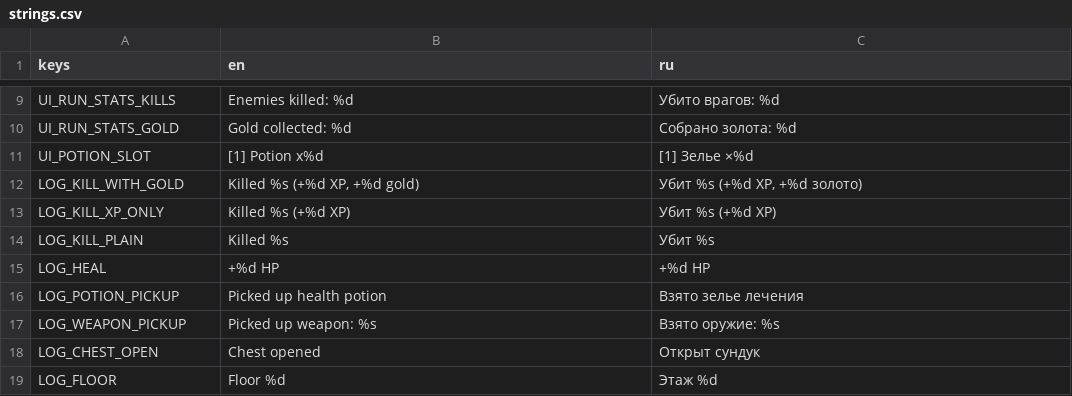
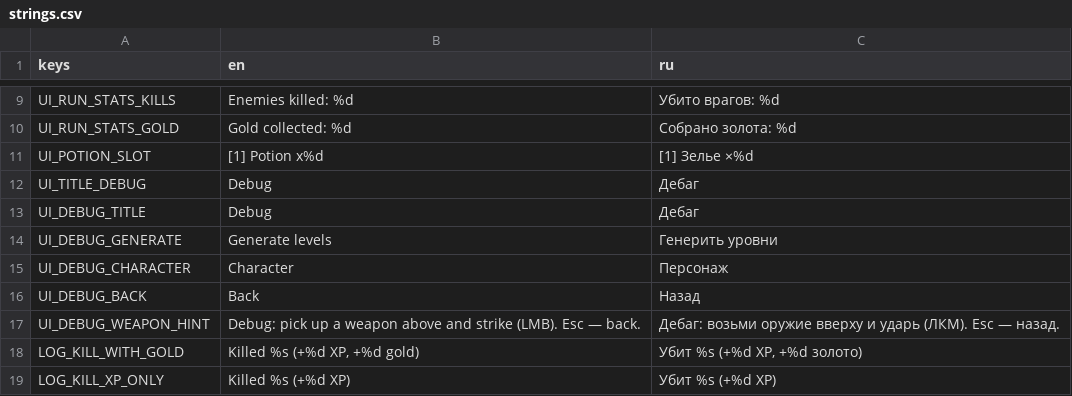
Before and after one commit to slartus/roguelike-game, a CSV file: resources/translations/strings.csv, drawn as a sheet; only a part is shown, gaps mark what is left out; the shorter side is filled out with more unchanged rows; the diff names each change by its address in the sheet, - before the commit and + after, or states it on an @@ line.

Commit message:
feat(debug): debug menu screen + weapon sandbox scene
Разделяем title screen: убираем "Генерить уровни", ставим "Дебаг" —
она открывает новый хаб debug_menu.tscn. В хабе три кнопки:
"Генерить уровни" (переехавший dungeon_preview_screen), "Персонаж"
(новая weapon_test_screen — комната 480×270 с игроком без оружия и
рядом всех 9 WeaponPickup из resources/weapons/ вверху), "Назад".

weapon_test_screen делает reset_run + снимает equipped_weapon, чтобы
игрок реально подбирал оружие из ряда, а не бил дефолтным мечом.
Стены комнаты — StaticBody2D по периметру, камера ограничена комнатой.
Esc возвращает на debug menu.

i18n: новые ключи UI_TITLE_DEBUG, UI_DEBUG_*, UI_DEBUG_WEAPON_HINT в
strings.csv (en/ru). Play/Exit оставлены raw как pre-existing.

Тесты: test_debug_menu.gd (4 теста — контракт кнопок, path'ов, viewport
mode restore) и test_weapon_test_screen.gd (5 тестов — spawn игрока,
раскладка ряда, синхронизация ROSTER с resources/weapons/, стартовое
безоружие, camera limits). Обновил test_title_screen под rename кнопки.
Все 575 тестов зелёные.

docs/gamedesign/ui.md: sync секции Title screen + новые Debug menu и
Weapon test screen.

```diff
--- a/resources/translations/strings.csv
+++ b/resources/translations/strings.csv
+row 12: UI_TITLE_DEBUG | Debug | Дебаг
+row 13: UI_DEBUG_TITLE | Debug | Дебаг
+row 14: UI_DEBUG_GENERATE | Generate levels | Генерить уровни
+row 15: UI_DEBUG_CHARACTER | Character | Персонаж
+row 16: UI_DEBUG_BACK | Back | Назад
+row 17: UI_DEBUG_WEAPON_HINT | Debug: pick up a weapon above and strike (LMB). Esc — back. | Дебаг: возьми оружие вверху и ударь (ЛКМ). Esc — назад.
```
Also changed, not shown: 16 other files.
